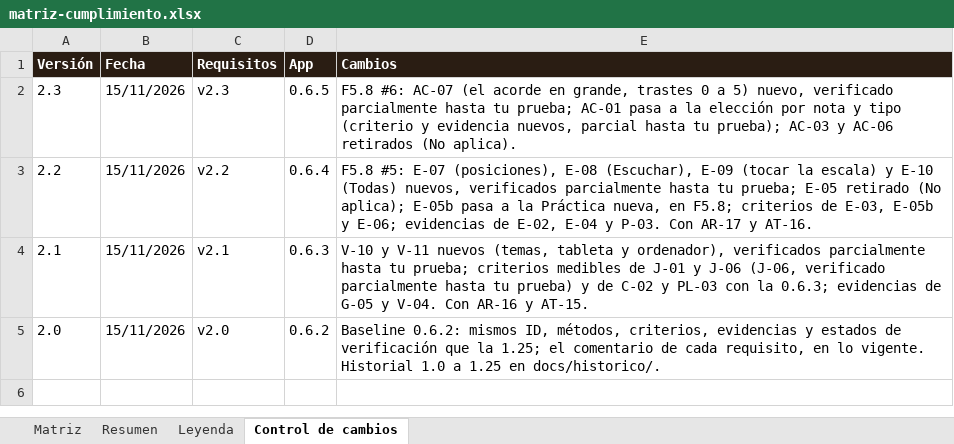
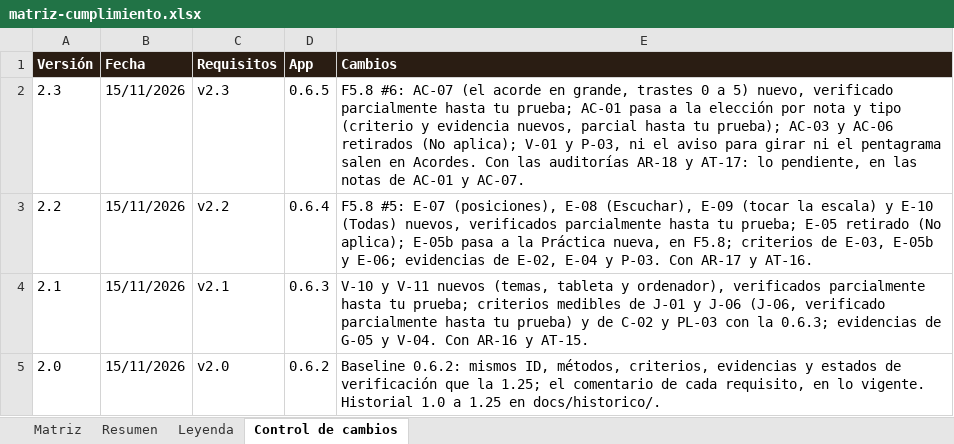
Before and after one commit to pdigue/guitarra, an Excel workbook: docs/matriz-cumplimiento.xlsx, sheet Control de cambios, drawn as a sheet; values as stored, in another font and other column widths than the file's, no borders; the diff names each change by its address in the sheet, - before the commit and + after, or states it on an @@ line.

```diff
--- a/docs/matriz-cumplimiento.xlsx (sheet Control de cambios)
+++ b/docs/matriz-cumplimiento.xlsx (sheet Control de cambios)
-E2 (Cambios): …retirados (No aplica).
+E2 (Cambios): …retirados (No aplica); V-01 y P-03, ni el aviso para girar ni el pentagrama salen en Acordes. Con las auditorías AR-18 y AT-17: lo pendiente, en las notas de AC-01 y AC-07.
```
Also changed, not shown: sheet Matriz, 21 other files.
